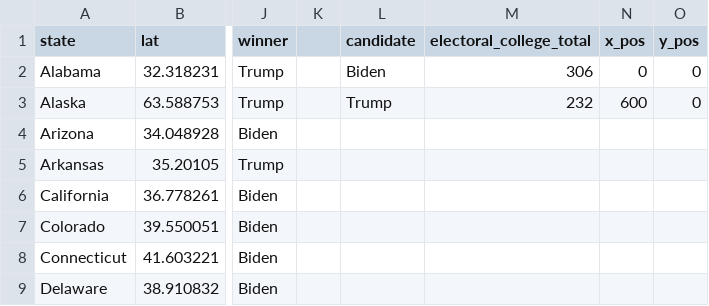
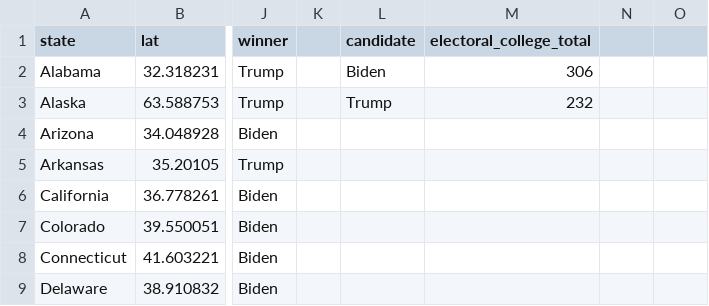
Before and after one commit to nix-chu/FIT3179_Assignment_2, a CSV file: clean_candidate_data.csv, drawn as a sheet; only a part is shown, gaps mark what is left out; the diff names each change by its address in the sheet, - before the commit and + after, or states it on an @@ line.

```diff
--- a/clean_candidate_data.csv
+++ b/clean_candidate_data.csv
-N1: x_pos
+N1: (empty)
-O1: y_pos
+O1: (empty)
-N2: 0
+N2: (empty)
-O2:O3: 0
+O2:O3: (empty)
-N3: 600
+N3: (empty)
```
